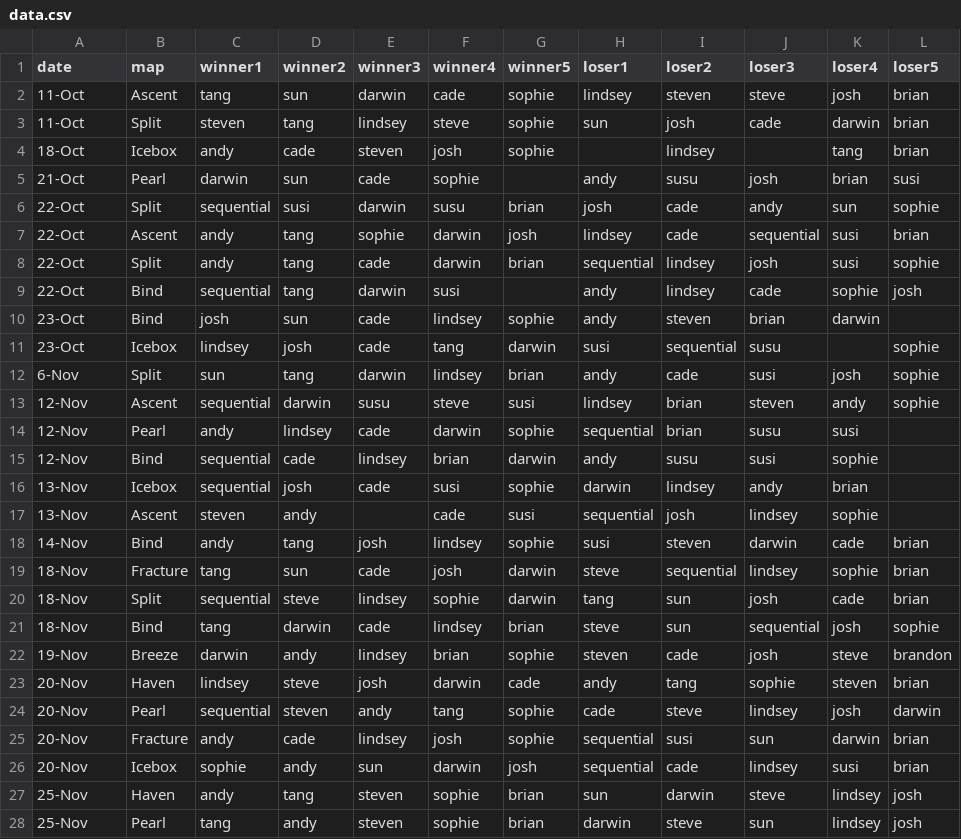
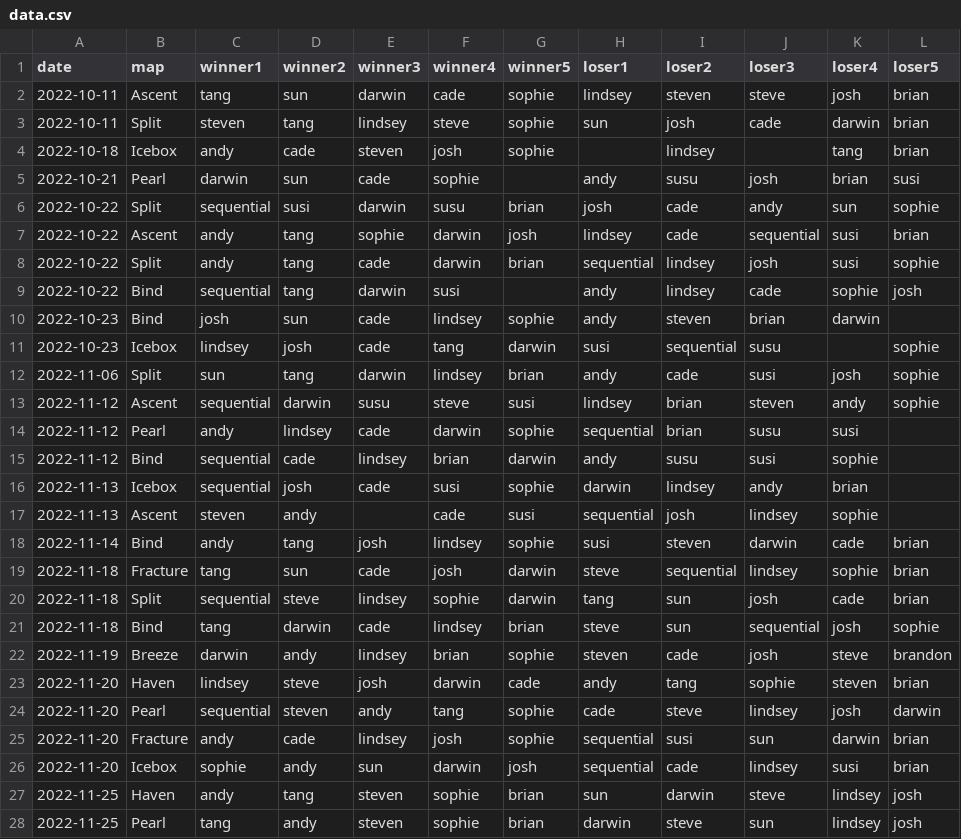
Before and after one commit to candysan7/valorant-customs-stats, a CSV file: data.csv, drawn as a sheet; only a part is shown; the diff covers the shown part only.

Commit message:
More datasets

```diff
--- a/data.csv
+++ b/data.csv
@@ -1,28 +1,28 @@
 date,map,winner1,winner2,winner3,winner4,winner5,loser1,loser2,loser3,loser4,loser5
-11-Oct,Ascent,tang,sun,darwin,cade,sophie,lindsey,steven,steve,josh,brian
-11-Oct,Split,steven,tang,lindsey,steve,sophie,sun,josh,cade,darwin,brian
-18-Oct,Icebox,andy,cade,steven,josh,sophie,,lindsey,,tang,brian
-21-Oct,Pearl,darwin,sun,cade,sophie,,andy,susu,josh,brian,susi
-22-Oct,Split,sequential,susi,darwin,susu,brian,josh,cade,andy,sun,sophie
-22-Oct,Ascent,andy,tang,sophie,darwin,josh,lindsey,cade,sequential,susi,brian
-22-Oct,Split,andy,tang,cade,darwin,brian,sequential,lindsey,josh,susi,sophie
-22-Oct,Bind,sequential,tang,darwin,susi,,andy,lindsey,cade,sophie,josh
-23-Oct,Bind,josh,sun,cade,lindsey,sophie,andy,steven,brian,darwin,
-23-Oct,Icebox,lindsey,josh,cade,tang,darwin,susi,sequential,susu,,sophie
-6-Nov,Split,sun,tang,darwin,lindsey,brian,andy,cade,susi,josh,sophie
-12-Nov,Ascent,sequential,darwin,susu,steve,susi,lindsey,brian,steven,andy,sophie
-12-Nov,Pearl,andy,lindsey,cade,darwin,sophie,sequential,brian,susu,susi,
-12-Nov,Bind,sequential,cade,lindsey,brian,darwin,andy,susu,susi,sophie,
-13-Nov,Icebox,sequential,josh,cade,susi,sophie,darwin,lindsey,andy,brian,
-13-Nov,Ascent,steven,andy,,cade,susi,sequential,josh,lindsey,sophie,
-14-Nov,Bind,andy,tang,josh,lindsey,sophie,susi,steven,darwin,cade,brian
-18-Nov,Fracture,tang,sun,cade,josh,darwin,steve,sequential,lindsey,sophie,brian
-18-Nov,Split,sequential,steve,lindsey,sophie,darwin,tang,sun,josh,cade,brian
-18-Nov,Bind,tang,darwin,cade,lindsey,brian,steve,sun,sequential,josh,sophie
-19-Nov,Breeze,darwin,andy,lindsey,brian,sophie,steven,cade,josh,steve,brandon
-20-Nov,Haven,lindsey,steve,josh,darwin,cade,andy,tang,sophie,steven,brian
-20-Nov,Pearl,sequential,steven,andy,tang,sophie,cade,steve,lindsey,josh,darwin
-20-Nov,Fracture,andy,cade,lindsey,josh,sophie,sequential,susi,sun,darwin,brian
-20-Nov,Icebox,sophie,andy,sun,darwin,josh,sequential,cade,lindsey,susi,brian
-25-Nov,Haven,andy,tang,steven,sophie,brian,sun,darwin,steve,lindsey,josh
-25-Nov,Pearl,tang,andy,steven,sophie,brian,darwin,steve,sun,lindsey,josh
+2022-10-11,Ascent,tang,sun,darwin,cade,sophie,lindsey,steven,steve,josh,brian
+2022-10-11,Split,steven,tang,lindsey,steve,sophie,sun,josh,cade,darwin,brian
+2022-10-18,Icebox,andy,cade,steven,josh,sophie,,lindsey,,tang,brian
+2022-10-21,Pearl,darwin,sun,cade,sophie,,andy,susu,josh,brian,susi
+2022-10-22,Split,sequential,susi,darwin,susu,brian,josh,cade,andy,sun,sophie
+2022-10-22,Ascent,andy,tang,sophie,darwin,josh,lindsey,cade,sequential,susi,brian
+2022-10-22,Split,andy,tang,cade,darwin,brian,sequential,lindsey,josh,susi,sophie
+2022-10-22,Bind,sequential,tang,darwin,susi,,andy,lindsey,cade,sophie,josh
+2022-10-23,Bind,josh,sun,cade,lindsey,sophie,andy,steven,brian,darwin,
+2022-10-23,Icebox,lindsey,josh,cade,tang,darwin,susi,sequential,susu,,sophie
+2022-11-06,Split,sun,tang,darwin,lindsey,brian,andy,cade,susi,josh,sophie
+2022-11-12,Ascent,sequential,darwin,susu,steve,susi,lindsey,brian,steven,andy,sophie
+2022-11-12,Pearl,andy,lindsey,cade,darwin,sophie,sequential,brian,susu,susi,
+2022-11-12,Bind,sequential,cade,lindsey,brian,darwin,andy,susu,susi,sophie,
+2022-11-13,Icebox,sequential,josh,cade,susi,sophie,darwin,lindsey,andy,brian,
+2022-11-13,Ascent,steven,andy,,cade,susi,sequential,josh,lindsey,sophie,
+2022-11-14,Bind,andy,tang,josh,lindsey,sophie,susi,steven,darwin,cade,brian
+2022-11-18,Fracture,tang,sun,cade,josh,darwin,steve,sequential,lindsey,sophie,brian
+2022-11-18,Split,sequential,steve,lindsey,sophie,darwin,tang,sun,josh,cade,brian
+2022-11-18,Bind,tang,darwin,cade,lindsey,brian,steve,sun,sequential,josh,sophie
+2022-11-19,Breeze,darwin,andy,lindsey,brian,sophie,steven,cade,josh,steve,brandon
+2022-11-20,Haven,lindsey,steve,josh,darwin,cade,andy,tang,sophie,steven,brian
+2022-11-20,Pearl,sequential,steven,andy,tang,sophie,cade,steve,lindsey,josh,darwin
+2022-11-20,Fracture,andy,cade,lindsey,josh,sophie,sequential,susi,sun,darwin,brian
+2022-11-20,Icebox,sophie,andy,sun,darwin,josh,sequential,cade,lindsey,susi,brian
+2022-11-25,Haven,andy,tang,steven,sophie,brian,sun,darwin,steve,lindsey,josh
+2022-11-25,Pearl,tang,andy,steven,sophie,brian,darwin,steve,sun,lindsey,josh
```
Also changed, not shown: 16 edited cells elsewhere in this file, 2 other files.
